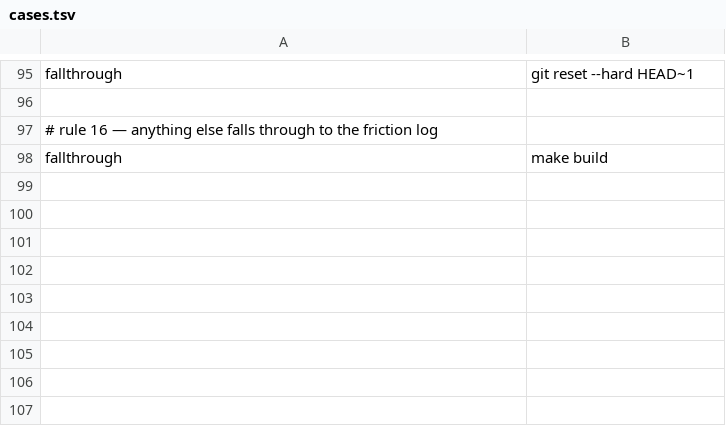
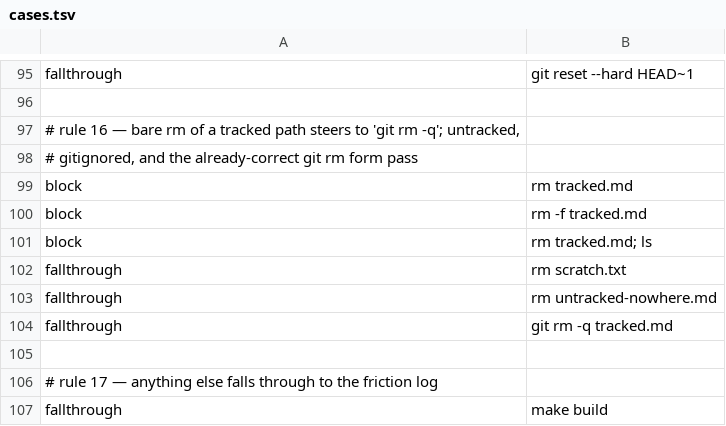
Before and after one commit to checkwright/checkwright, a TSV file: guard-kit/guard-tests/cases.tsv, drawn as a sheet; only a part is shown, gaps mark what is left out.

```diff
--- a/guard-kit/guard-tests/cases.tsv
+++ b/guard-kit/guard-tests/cases.tsv
@@ -96,3 +96,12 @@ fallthrough	git reset --hard HEAD~1
 
-# rule 16 — anything else falls through to the friction log
+# rule 16 — bare rm of a tracked path steers to 'git rm -q'; untracked,
+#           gitignored, and the already-correct git rm form pass
+block	rm tracked.md
+block	rm -f tracked.md
+block	rm tracked.md; ls
+fallthrough	rm scratch.txt
+fallthrough	rm untracked-nowhere.md
+fallthrough	git rm -q tracked.md
+
+# rule 17 — anything else falls through to the friction log
 fallthrough	make build
```
Also changed, not shown: 5 other files.
